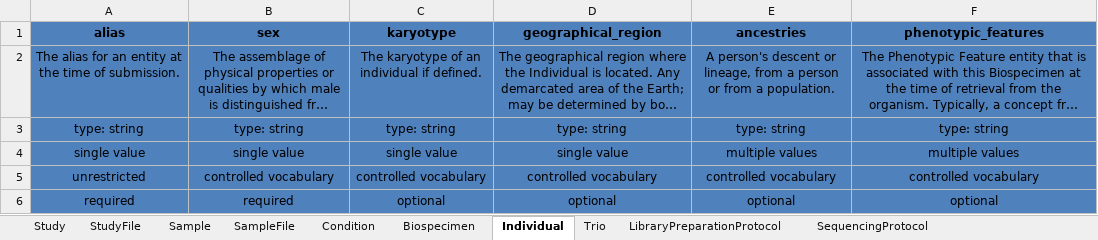
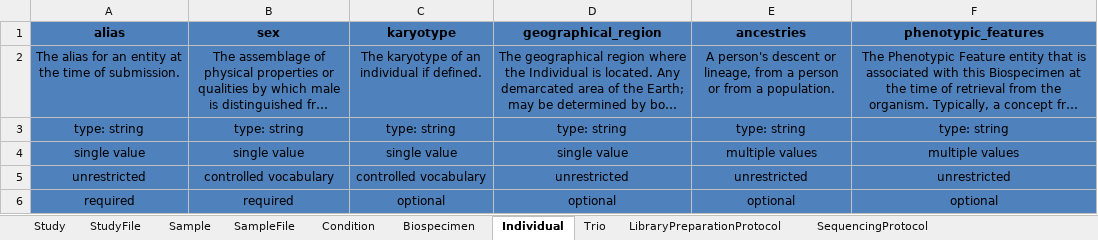
Before and after one commit to ghga-de/ghga-metadata-schema, an Excel workbook: spreadsheets/ghga_submission_seq.xlsx, sheet Individual, drawn as a sheet; long unchanged cells end in …; values as stored, in another font and other column widths than the file's, no borders; the diff names each change by its address in the sheet, - before the commit and + after, or states it on an @@ line.

```diff
--- a/spreadsheets/ghga_submission_seq.xlsx (sheet Individual)
+++ b/spreadsheets/ghga_submission_seq.xlsx (sheet Individual)
-D5 (geographical_region): controlled vocabulary
+D5 (geographical_region): unrestricted
-E5 (ancestries): controlled vocabulary
+E5 (ancestries): unrestricted
-F5 (phenotypic_features): controlled vocabulary
+F5 (phenotypic_features): unrestricted
```
Also changed, not shown: sheet Biospecimen, sheet Sample, spreadsheets/ghga_submission_full.xlsx, spreadsheets/ghga_submission_individual.xlsx, 20 other files.
